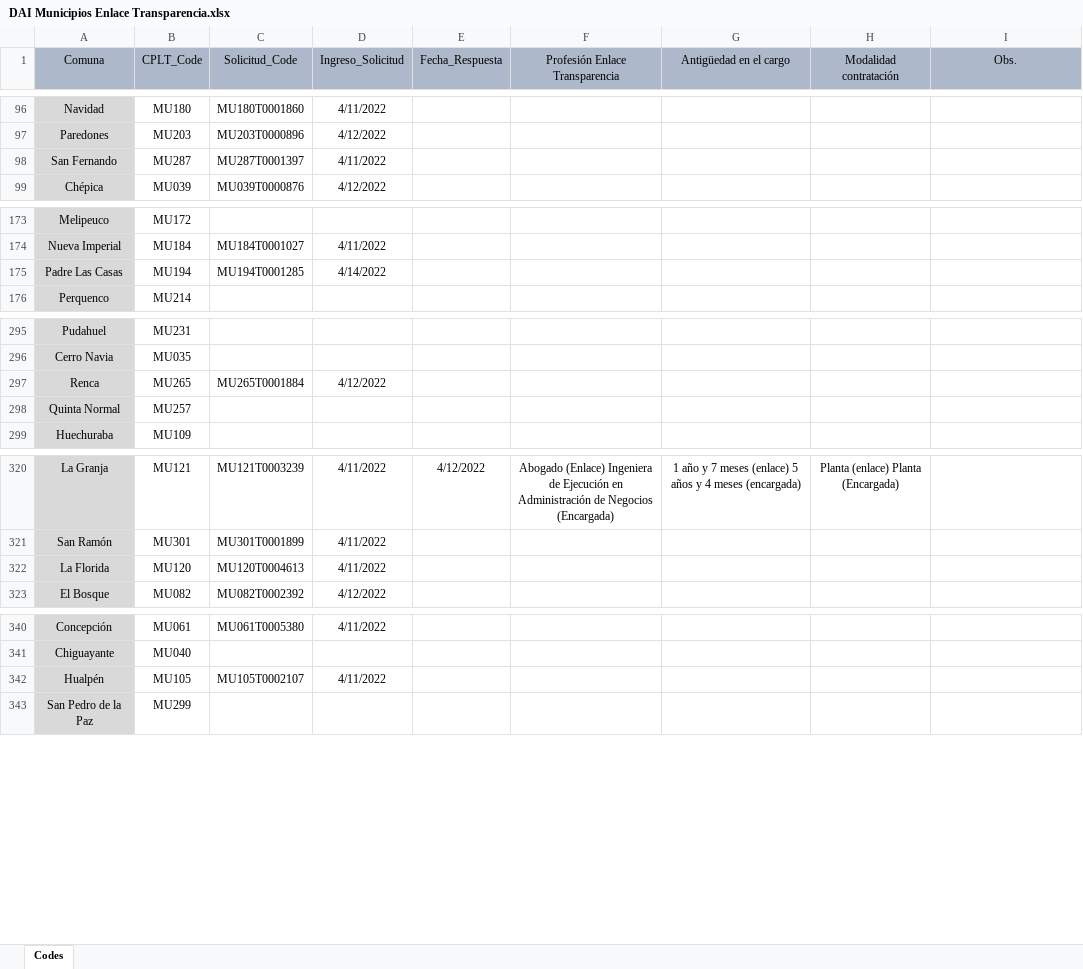
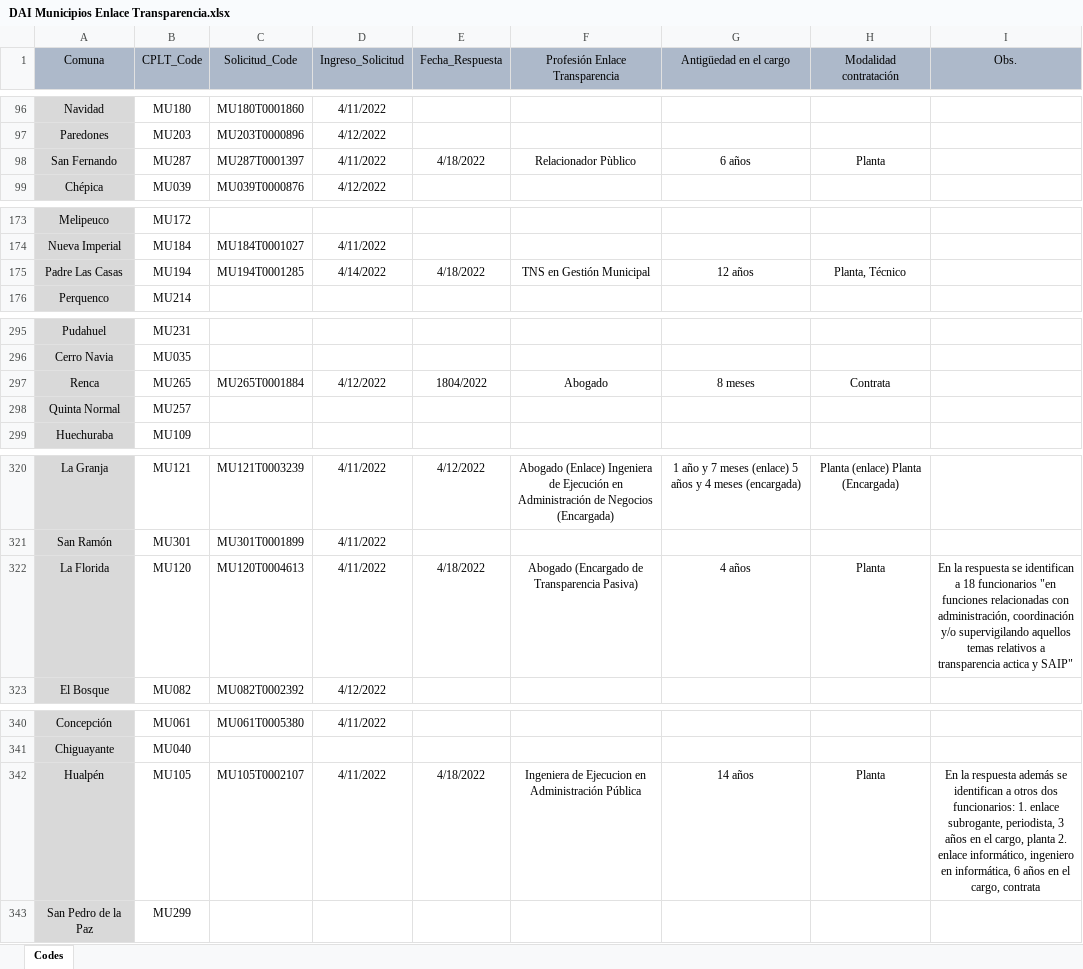
Before and after one commit to bgonzalezbustamante/local-gov-indicators, an Excel workbook: data/raw/CPLT/Request/DAI Municipios Enlace Transparencia.xlsx, sheet Codes, drawn as a sheet; only a part is shown, gaps mark what is left out; values as stored, in another font and other column widths than the file's, no borders; the diff covers the shown part only; the diff names each change by its address in the sheet, - before the commit and + after, or states it on an @@ line.

Commit message:
Update DAI Municipios Enlace Transparencia.xlsx

```diff
--- a/data/raw/CPLT/Request/DAI Municipios Enlace Transparencia.xlsx (sheet Codes)
+++ b/data/raw/CPLT/Request/DAI Municipios Enlace Transparencia.xlsx (sheet Codes)
-E98 (Fecha_Respuesta): (empty)
+E98 (Fecha_Respuesta): 4/18/2022
-F98 (Profesión Enlace Transparencia): (empty)
+F98 (Profesión Enlace Transparencia): Relacionador Pùblico
-G98 (Antigüedad en el cargo): (empty)
+G98 (Antigüedad en el cargo): 6 años
-H98 (Modalidad contratación): (empty)
+H98 (Modalidad contratación): Planta
-E175 (Fecha_Respuesta): (empty)
+E175 (Fecha_Respuesta): 4/18/2022
-F175 (Profesión Enlace Transparencia): (empty)
+F175 (Profesión Enlace Transparencia): TNS en Gestión Municipal
-G175 (Antigüedad en el cargo): (empty)
+G175 (Antigüedad en el cargo): 12 años
-H175 (Modalidad contratación): (empty)
+H175 (Modalidad contratación): Planta, Técnico
-E297 (Fecha_Respuesta): (empty)
+E297 (Fecha_Respuesta): 1804/2022
-F297 (Profesión Enlace Transparencia): (empty)
+F297 (Profesión Enlace Transparencia): Abogado
-G297 (Antigüedad en el cargo): (empty)
+G297 (Antigüedad en el cargo): 8 meses
-H297 (Modalidad contratación): (empty)
+H297 (Modalidad contratación): Contrata
-E322 (Fecha_Respuesta): (empty)
+E322 (Fecha_Respuesta): 4/18/2022
-F322 (Profesión Enlace Transparencia): (empty)
+F322 (Profesión Enlace Transparencia): Abogado (Encargado de Transparencia Pasiva)
-G322 (Antigüedad en el cargo): (empty)
+G322 (Antigüedad en el cargo): 4 años
-H322 (Modalidad contratación): (empty)
+H322 (Modalidad contratación): Planta
-I322 (Obs.): (empty)
+I322 (Obs.): En la respuesta se identifican a 18 funcionarios "en funciones relacionadas con administración, coordinación y/o supervigilando aquellos temas relativos a transparencia actica y SAIP"
-E342 (Fecha_Respuesta): (empty)
+E342 (Fecha_Respuesta): 4/18/2022
-F342 (Profesión Enlace Transparencia): (empty)
+F342 (Profesión Enlace Transparencia): Ingeniera de Ejecucion en Administración Pública
-G342 (Antigüedad en el cargo): (empty)
+G342 (Antigüedad en el cargo): 14 años
-H342 (Modalidad contratación): (empty)
+H342 (Modalidad contratación): Planta
-I342 (Obs.): (empty)
+I342 (Obs.): En la respuesta además se identifican a otros dos funcionarios: 1. enlace subrogante, periodista, 3 años en el cargo, planta 2. enlace informático, ingeniero en informática, 6 años en el cargo, contrata
```
Also changed, not shown: 4 edited cells elsewhere in this sheet.
